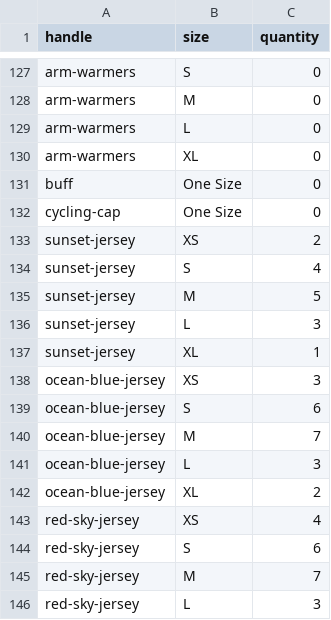
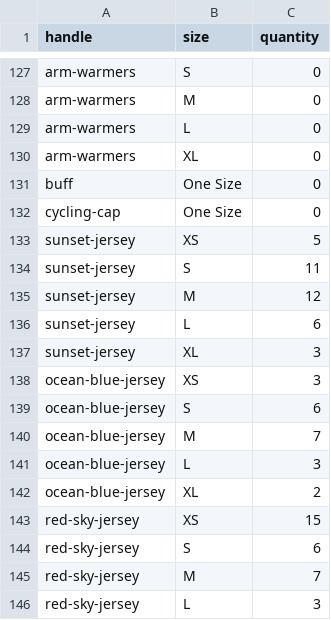
Before and after one commit to kwonelijah/Proton-lab-cc, a CSV file: inventory/stock.csv, drawn as a sheet; only a part is shown, gaps mark what is left out.

Commit message:
stock: manual adjustment [stock-tab]

```diff
--- a/inventory/stock.csv
+++ b/inventory/stock.csv
@@ -132,7 +132,7 @@ buff,One Size,0
 cycling-cap,One Size,0
-sunset-jersey,XS,2
-sunset-jersey,S,4
-sunset-jersey,M,5
-sunset-jersey,L,3
-sunset-jersey,XL,1
+sunset-jersey,XS,5
+sunset-jersey,S,11
+sunset-jersey,M,12
+sunset-jersey,L,6
+sunset-jersey,XL,3
 ocean-blue-jersey,XS,3
@@ -142,3 +142,3 @@ ocean-blue-jersey,L,3
 ocean-blue-jersey,XL,2
-red-sky-jersey,XS,4
+red-sky-jersey,XS,15
 red-sky-jersey,S,6
```
